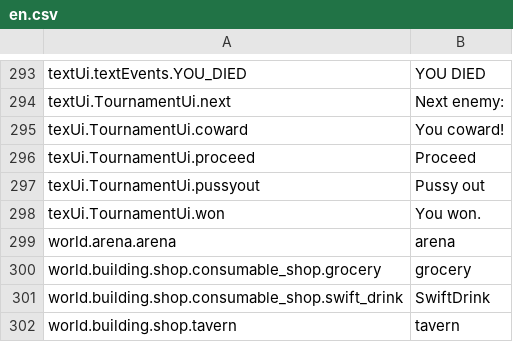
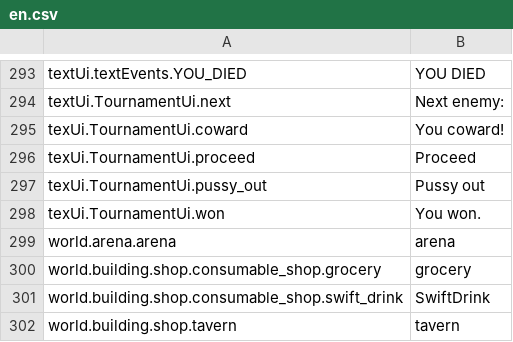
Before and after one commit to lancvslav/TheGame, a CSV file: resources/localization/en.csv, drawn as a sheet; only a part is shown, gaps mark what is left out.

```diff
--- a/resources/localization/en.csv
+++ b/resources/localization/en.csv
@@ -296,3 +296,3 @@ texUi.TournamentUi.coward;You coward!
 texUi.TournamentUi.proceed;Proceed
-texUi.TournamentUi.pussyout;Pussy out
+texUi.TournamentUi.pussy_out;Pussy out
 texUi.TournamentUi.won;You won.
```
Also changed, not shown: resources/localization/cz.csv, 10 other files.
